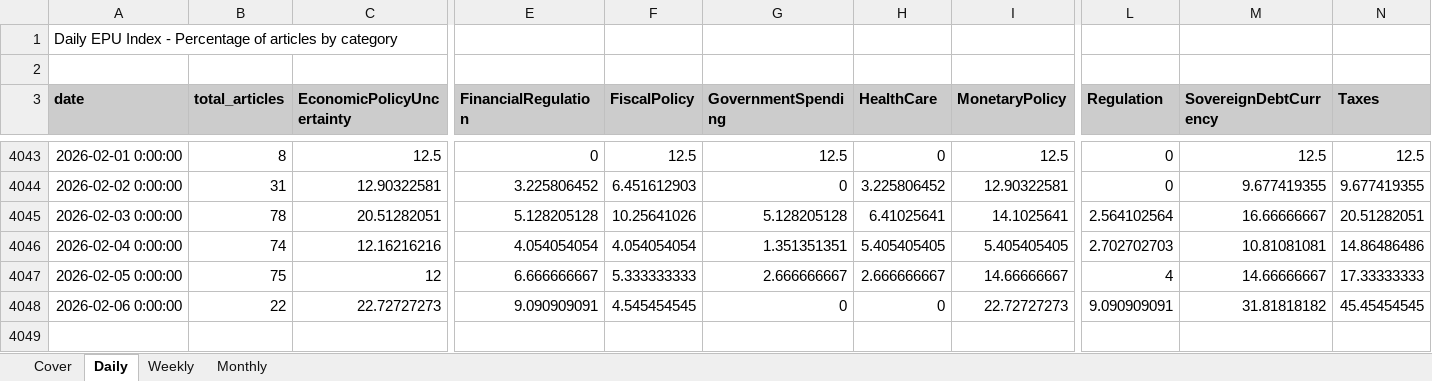
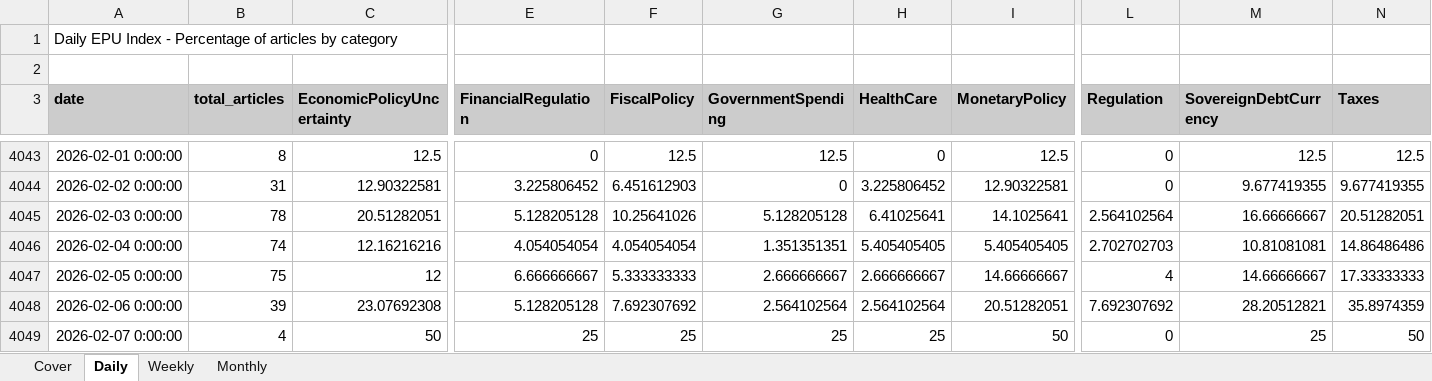
Before and after one commit to adentler1/MonitoringMexico, an Excel workbook: Mexican_EPUs.xlsx, sheet Daily, drawn as a sheet; only a part is shown, gaps mark what is left out; values as stored, in another font and other column widths than the file's, no borders; rows hold the shown columns only; the diff covers the shown part only; the diff names each change by its address in the sheet, - before the commit and + after, or states it on an @@ line.

```diff
--- a/Mexican_EPUs.xlsx (sheet Daily)
+++ b/Mexican_EPUs.xlsx (sheet Daily)
-B4048 (total_articles): 22
+B4048 (total_articles): 39
-C4048 (EconomicPolicyUncertainty): 22.72727273
+C4048 (EconomicPolicyUncertainty): 23.07692308
-E4048 (FinancialRegulation): 9.090909091
+E4048 (FinancialRegulation): 5.128205128
-F4048 (FiscalPolicy): 4.545454545
+F4048 (FiscalPolicy): 7.692307692
-G4048 (GovernmentSpending): 0
+G4048 (GovernmentSpending): 2.564102564
-H4048 (HealthCare): 0
+H4048 (HealthCare): 2.564102564
-I4048 (MonetaryPolicy): 22.72727273
+I4048 (MonetaryPolicy): 20.51282051
-L4048 (Regulation): 9.090909091
+L4048 (Regulation): 7.692307692
-M4048 (SovereignDebtCurrency): 31.81818182
+M4048 (SovereignDebtCurrency): 28.20512821
-N4048 (Taxes): 45.45454545
+N4048 (Taxes): 35.8974359
+row 4049: 2026-02-07 0:00:00 | 4 | 50 | 25 | 25 | 25 | 25 | 50 | 0 | 25 | 50
```
Also changed, not shown: 3 edited cells elsewhere in this sheet, sheet Monthly, sheet Weekly, sheet Cover.
